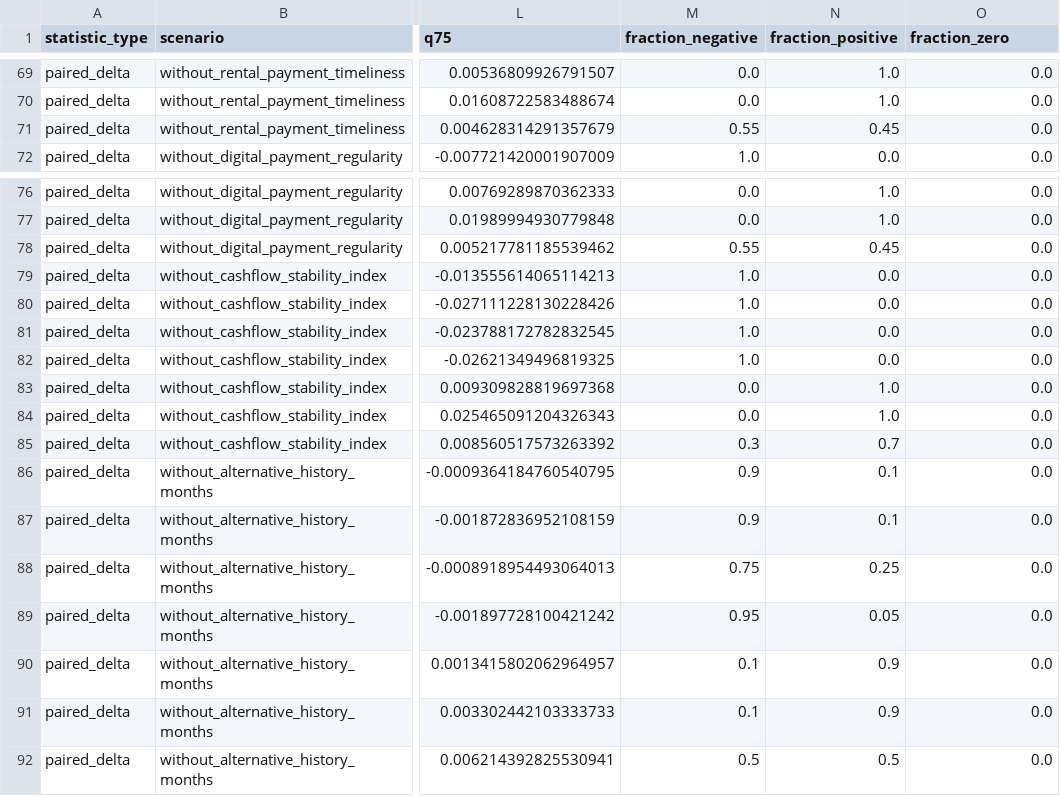
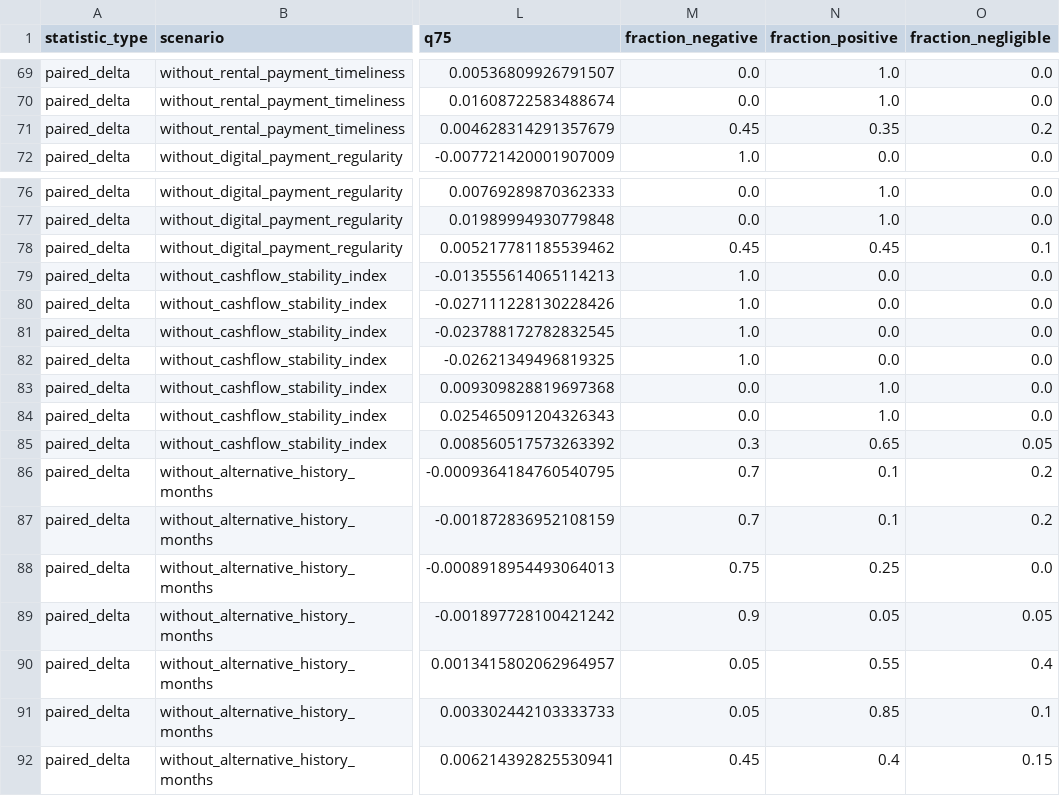
Before and after one commit to Mr-C-Tejesh/alternative-credit-scoring, a CSV file: reports/ablation_robustness/summary.csv, drawn as a sheet; only a part is shown, gaps mark what is left out; the diff covers the shown part only; the diff names each change by its address in the sheet, - before the commit and + after, or states it on an @@ line.

```diff
--- a/reports/ablation_robustness/summary.csv
+++ b/reports/ablation_robustness/summary.csv
-O1: fraction_zero
+O1: fraction_negligible
-M71 (fraction_negative): 0.55
+M71 (fraction_negative): 0.45
-N71 (fraction_positive): 0.45
+N71 (fraction_positive): 0.35
-O71 (fraction_negligible): 0.0
+O71 (fraction_negligible): 0.2
-M78 (fraction_negative): 0.55
+M78 (fraction_negative): 0.45
-O78 (fraction_negligible): 0.0
+O78 (fraction_negligible): 0.1
-N85 (fraction_positive): 0.7
+N85 (fraction_positive): 0.65
-O85 (fraction_negligible): 0.0
+O85 (fraction_negligible): 0.05
-M86:M87 (fraction_negative): 0.9
+M86:M87 (fraction_negative): 0.7
-O86:O87 (fraction_negligible): 0.0
+O86:O87 (fraction_negligible): 0.2
-M89 (fraction_negative): 0.95
+M89 (fraction_negative): 0.9
-O89 (fraction_negligible): 0.0
+O89 (fraction_negligible): 0.05
-M90:M91 (fraction_negative): 0.1
+M90:M91 (fraction_negative): 0.05
-N90 (fraction_positive): 0.9
+N90 (fraction_positive): 0.55
-O90 (fraction_negligible): 0.0
+O90 (fraction_negligible): 0.4
-N91 (fraction_positive): 0.9
+N91 (fraction_positive): 0.85
-O91 (fraction_negligible): 0.0
+O91 (fraction_negligible): 0.1
-M92 (fraction_negative): 0.5
+M92 (fraction_negative): 0.45
-N92 (fraction_positive): 0.5
+N92 (fraction_positive): 0.4
-O92 (fraction_negligible): 0.0
+O92 (fraction_negligible): 0.15
```
Also changed, not shown: 150 edited cells elsewhere in this file, 5 other files.
